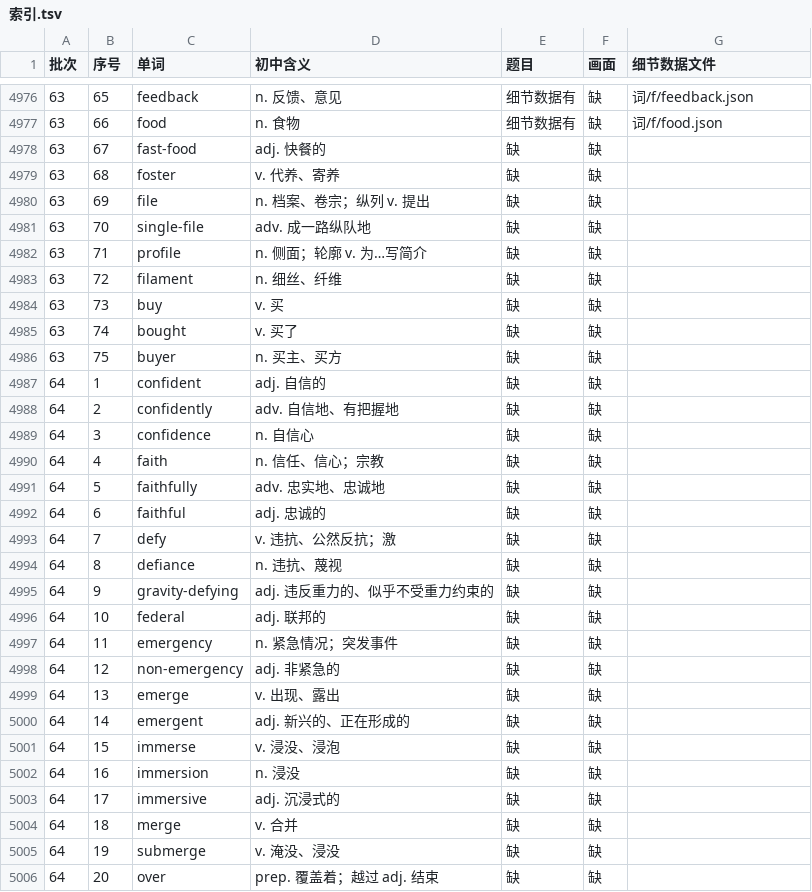
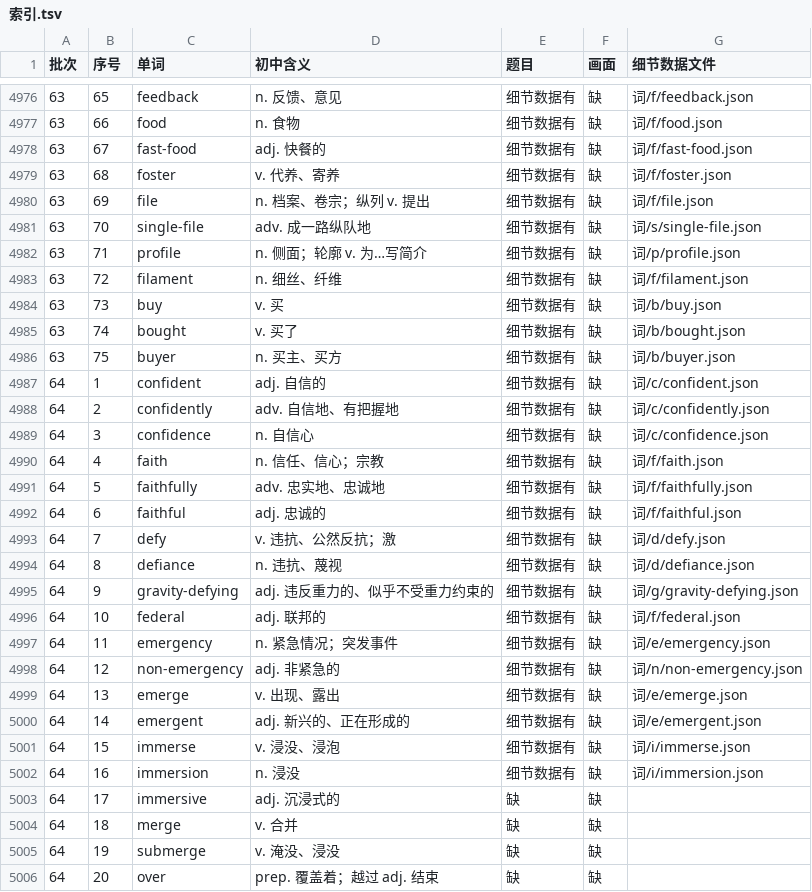
Before and after one commit to Jacklee15333/ciyuanchaifeng, a TSV file: 总表视频细节数据/索引.tsv, drawn as a sheet; only a part is shown, gaps mark what is left out.

Commit message:
总表视频细节数据：题目第 53 批第 4 组（fast-food … immersion 25 个词）；累计 4975 个词

```diff
--- a/总表视频细节数据/索引.tsv
+++ b/总表视频细节数据/索引.tsv
@@ -4977,27 +4977,27 @@
 63	66	food	n. 食物	细节数据有	缺	词/f/food.json
-63	67	fast-food	adj. 快餐的	缺	缺	
-63	68	foster	v. 代养、寄养	缺	缺	
-63	69	file	n. 档案、卷宗；纵列 v. 提出	缺	缺	
-63	70	single-file	adv. 成一路纵队地	缺	缺	
-63	71	profile	n. 侧面；轮廓 v. 为…写简介	缺	缺	
-63	72	filament	n. 细丝、纤维	缺	缺	
-63	73	buy	v. 买	缺	缺	
-63	74	bought	v. 买了	缺	缺	
-63	75	buyer	n. 买主、买方	缺	缺	
-64	1	confident	adj. 自信的	缺	缺	
-64	2	confidently	adv. 自信地、有把握地	缺	缺	
-64	3	confidence	n. 自信心	缺	缺	
-64	4	faith	n. 信任、信心；宗教	缺	缺	
-64	5	faithfully	adv. 忠实地、忠诚地	缺	缺	
-64	6	faithful	adj. 忠诚的	缺	缺	
-64	7	defy	v. 违抗、公然反抗；激	缺	缺	
-64	8	defiance	n. 违抗、蔑视	缺	缺	
-64	9	gravity-defying	adj. 违反重力的、似乎不受重力约束的	缺	缺	
-64	10	federal	adj. 联邦的	缺	缺	
-64	11	emergency	n. 紧急情况；突发事件	缺	缺	
-64	12	non-emergency	adj. 非紧急的	缺	缺	
-64	13	emerge	v. 出现、露出	缺	缺	
-64	14	emergent	adj. 新兴的、正在形成的	缺	缺	
-64	15	immerse	v. 浸没、浸泡	缺	缺	
-64	16	immersion	n. 浸没	缺	缺	
+63	67	fast-food	adj. 快餐的	细节数据有	缺	词/f/fast-food.json
+63	68	foster	v. 代养、寄养	细节数据有	缺	词/f/foster.json
+63	69	file	n. 档案、卷宗；纵列 v. 提出	细节数据有	缺	词/f/file.json
+63	70	single-file	adv. 成一路纵队地	细节数据有	缺	词/s/single-file.json
+63	71	profile	n. 侧面；轮廓 v. 为…写简介	细节数据有	缺	词/p/profile.json
+63	72	filament	n. 细丝、纤维	细节数据有	缺	词/f/filament.json
+63	73	buy	v. 买	细节数据有	缺	词/b/buy.json
+63	74	bought	v. 买了	细节数据有	缺	词/b/bought.json
+63	75	buyer	n. 买主、买方	细节数据有	缺	词/b/buyer.json
+64	1	confident	adj. 自信的	细节数据有	缺	词/c/confident.json
+64	2	confidently	adv. 自信地、有把握地	细节数据有	缺	词/c/confidently.json
+64	3	confidence	n. 自信心	细节数据有	缺	词/c/confidence.json
+64	4	faith	n. 信任、信心；宗教	细节数据有	缺	词/f/faith.json
+64	5	faithfully	adv. 忠实地、忠诚地	细节数据有	缺	词/f/faithfully.json
+64	6	faithful	adj. 忠诚的	细节数据有	缺	词/f/faithful.json
+64	7	defy	v. 违抗、公然反抗；激	细节数据有	缺	词/d/defy.json
+64	8	defiance	n. 违抗、蔑视	细节数据有	缺	词/d/defiance.json
+64	9	gravity-defying	adj. 违反重力的、似乎不受重力约束的	细节数据有	缺	词/g/gravity-defying.json
+64	10	federal	adj. 联邦的	细节数据有	缺	词/f/federal.json
+64	11	emergency	n. 紧急情况；突发事件	细节数据有	缺	词/e/emergency.json
+64	12	non-emergency	adj. 非紧急的	细节数据有	缺	词/n/non-emergency.json
+64	13	emerge	v. 出现、露出	细节数据有	缺	词/e/emerge.json
+64	14	emergent	adj. 新兴的、正在形成的	细节数据有	缺	词/e/emergent.json
+64	15	immerse	v. 浸没、浸泡	细节数据有	缺	词/i/immerse.json
+64	16	immersion	n. 浸没	细节数据有	缺	词/i/immersion.json
 64	17	immersive	adj. 沉浸式的	缺	缺	
```
Also changed, not shown: 26 other files.
